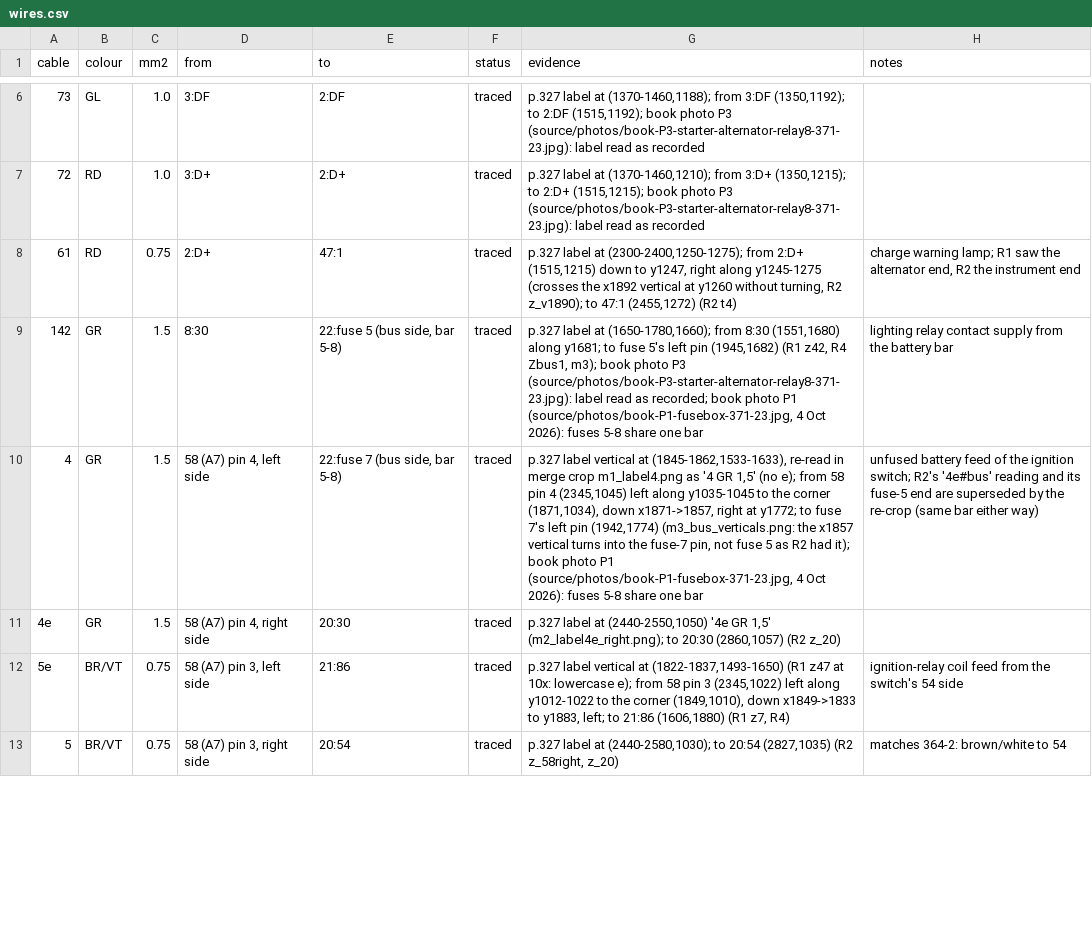
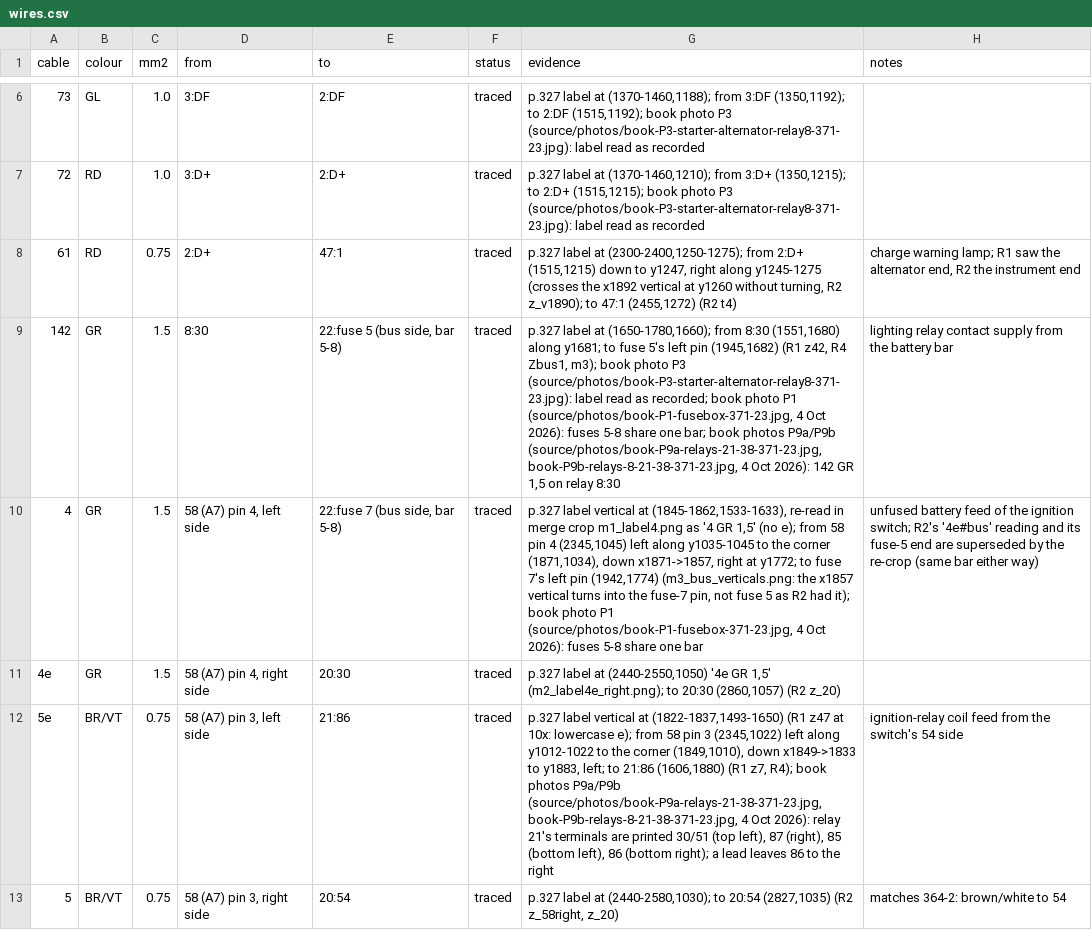
Before and after one commit to yeled/saab99-wiring, a CSV file: le-1974/data/wires.csv, drawn as a sheet; only a part is shown, gaps mark what is left out; the diff covers the shown part only; the diff names each change by its address in the sheet, - before the commit and + after, or states it on an @@ line.

```diff
--- a/le-1974/data/wires.csv
+++ b/le-1974/data/wires.csv
-G9 (evidence): …share one bar
+G9 (evidence): …share one bar; book photos P9a/P9b (source/photos/book-P9a-relays-21-38-371-23.jpg, book-P9b-relays-8-21-38-371-23.jpg, 4 Oct 2026): 142 GR 1,5 on relay 8:30
-G12 (evidence): …(R1 z7, R4)
+G12 (evidence): …(R1 z7, R4); book photos P9a/P9b (source/photos/book-P9a-relays-21-38-371-23.jpg, book-P9b-relays-8-21-38-371-23.jpg, 4 Oct 2026): relay 21's terminals are printed 30/51 (top left), 87 (right), 85 (bottom left), 86 (bottom right); a lead leaves 86 to the right
```
Also changed, not shown: 10 edited cells elsewhere in this file.
